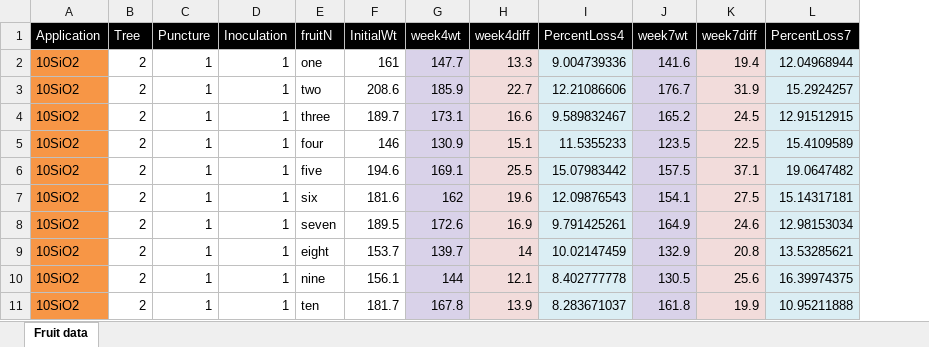
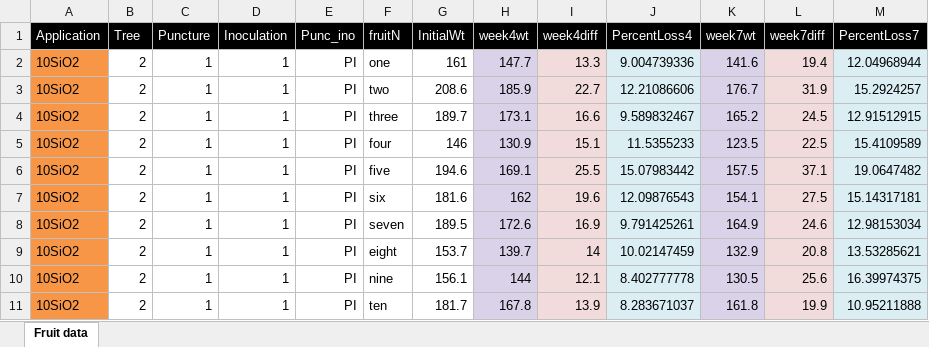
Before and after one commit to Madhavbash/Internship, an Excel workbook: Data/orangedata2.xlsx, sheet Fruit data, drawn as a sheet; only a part is shown; values as stored, in another font and other column widths than the file's, no borders; the diff names each change by its address in the sheet, - before the commit and + after, or states it on an @@ line.

Commit message:
New column: Punc_inol

```diff
--- a/Data/orangedata2.xlsx (sheet Fruit data)
+++ b/Data/orangedata2.xlsx (sheet Fruit data)
+column E (Punc_ino), rows 2-11: all PI
```
Also changed, not shown: formulas that keep their value.
